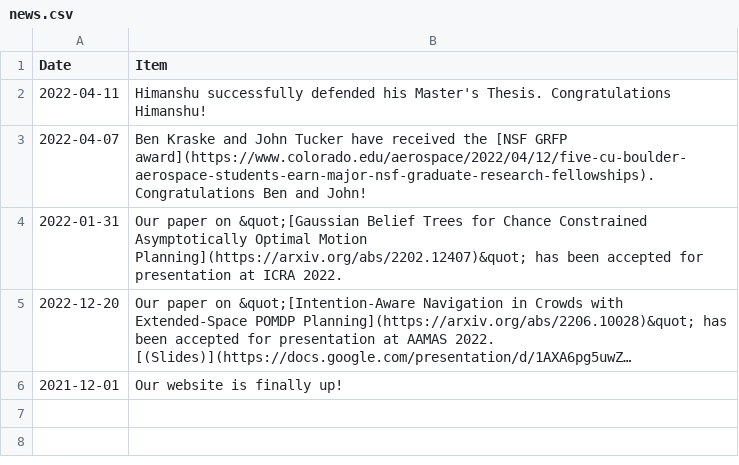
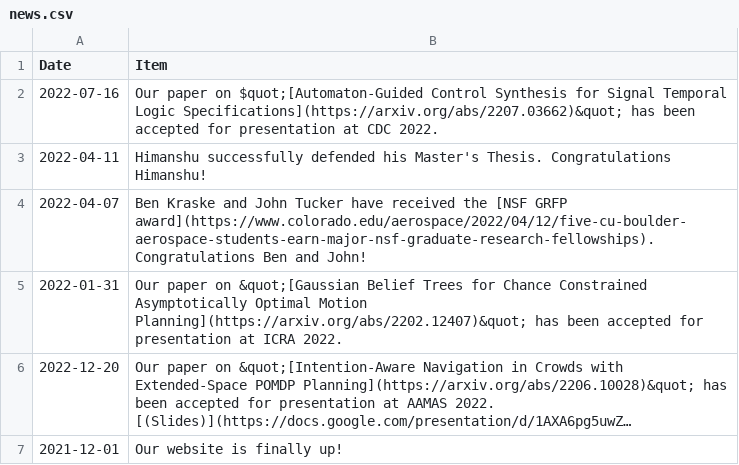
Before and after one commit to CU-ADCL/CU-ADCL.github.io, a CSV file: _data/news.csv, drawn as a sheet; long unchanged cells end in …; the diff names each change by its address in the sheet, - before the commit and + after, or states it on an @@ line.

Commit message:
Update news.csv

```diff
--- a/_data/news.csv
+++ b/_data/news.csv
+row 2: 2022-07-16 | Our paper on $quot;[Automaton-Guided Control Synthesis for Signal Temporal Logic Specifications](https://arxiv.org/abs/2207.03662)&quot; has been accepted for presentation at CDC 2022.
```
